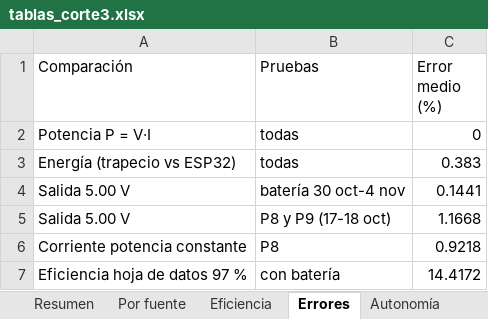
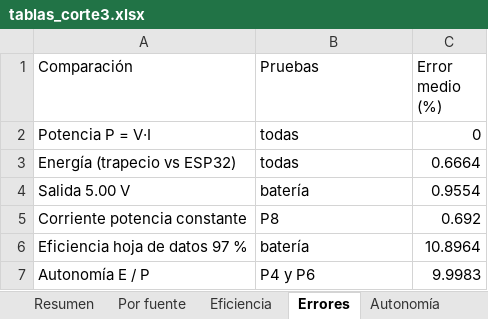
Before and after one commit to Yona66/central-fotovoltaica-analisis, an Excel workbook: tablas/tablas_corte3.xlsx, sheet Errores, drawn as a sheet; values as stored, in another font and other column widths than the file's, no borders; removed rows and columns are numbered as before the commit, all else as after; the diff names each change by its address in the sheet, - before the commit and + after, or states it on an @@ line.

Commit message:
Datos nuevos: 8 pruebas del 19 al 23 de noviembre con 6 paneles
Reemplaza los datos viejos. Las pruebas de consumo se toman como batería.
Notebook, gráficas, tablas, resultados y tablero rehechos.

```diff
--- a/tablas/tablas_corte3.xlsx (sheet Errores)
+++ b/tablas/tablas_corte3.xlsx (sheet Errores)
-C3 (Error medio (%)): 0.383
+C3 (Error medio (%)): 0.6664
-row 4: Salida 5.00 V | batería 30 oct-4 nov | 0.1441
-row 5: Salida 5.00 V | P8 y P9 (17-18 oct) | 1.1668
+row 4: Salida 5.00 V | batería | 0.9554
-C5 (Error medio (%)): 0.9218
+C5 (Error medio (%)): 0.692
-row 7: Eficiencia hoja de datos 97 % | con batería | 14.4172
+row 6: Eficiencia hoja de datos 97 % | batería | 10.8964
+row 7: Autonomía E / P | P4 y P6 | 9.9983
```
Also changed, not shown: sheet Por fuente, sheet Resumen, sheet Eficiencia, sheet Eventos, sheet Autonomía, 32 other files.
